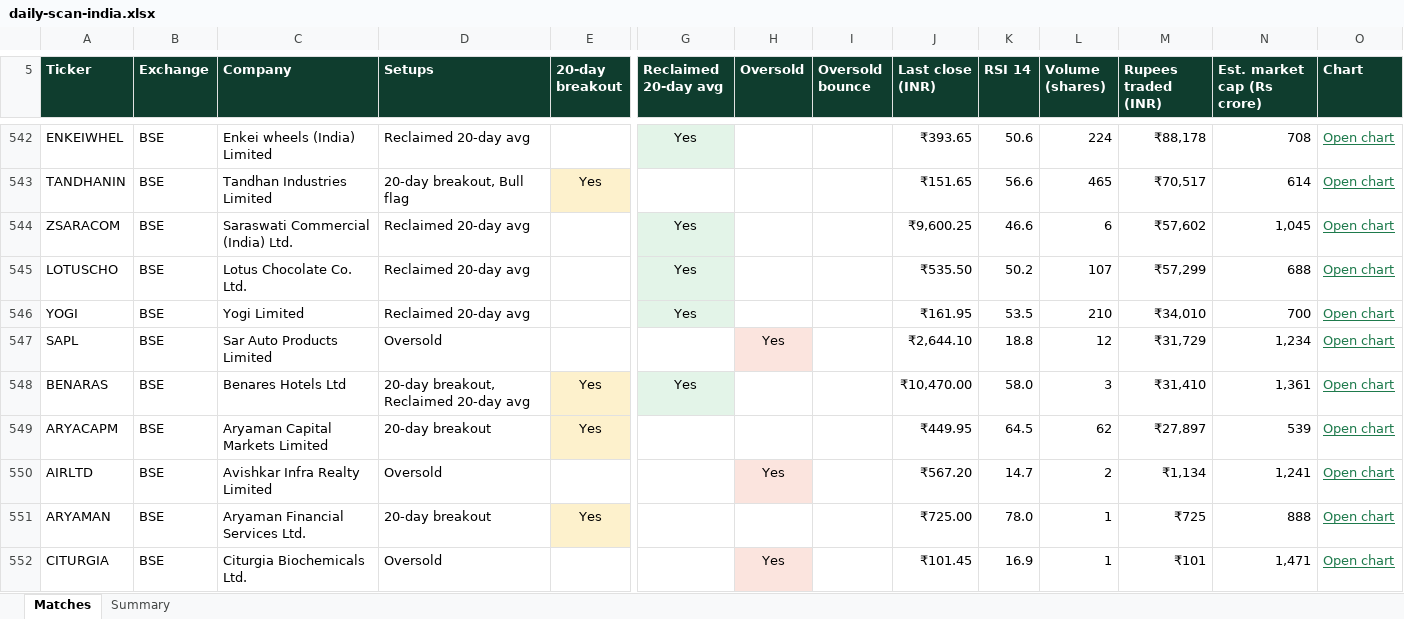
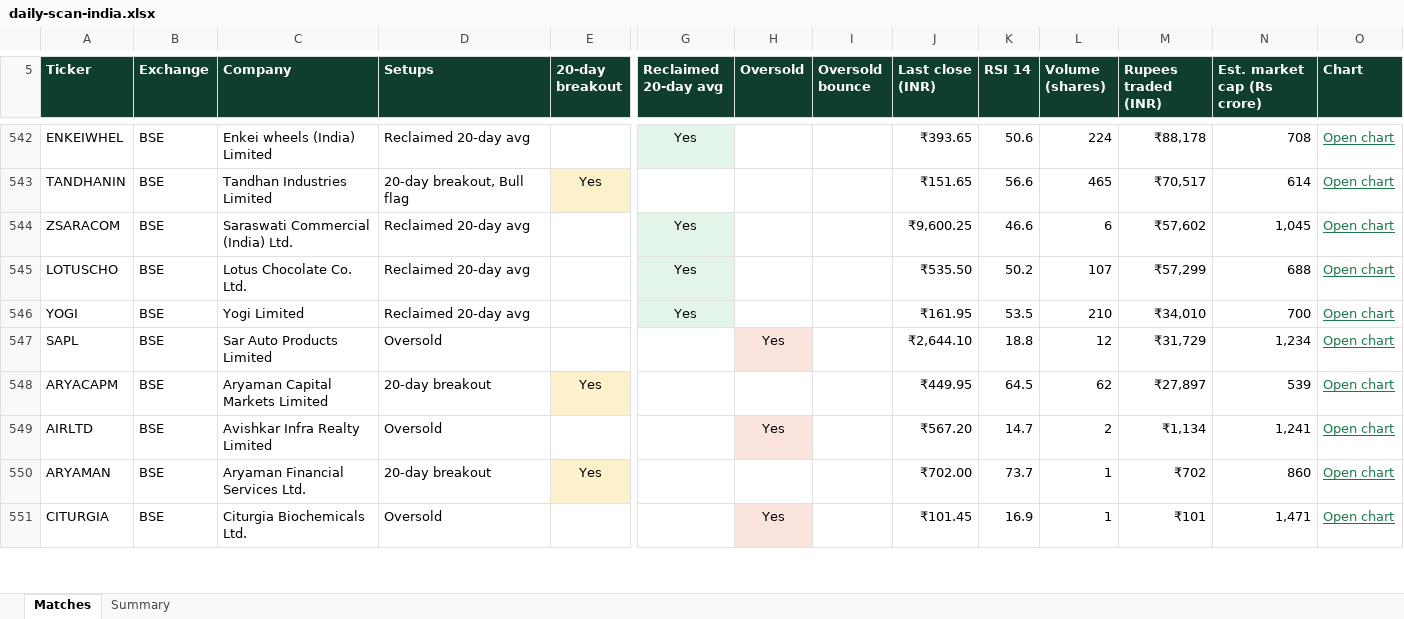
Before and after one commit to RohanTainwala/Finingale, an Excel workbook: data/daily-scan-india.xlsx, sheet Matches, drawn as a sheet; only a part is shown, gaps mark what is left out; values as stored, in another font and other column widths than the file's, no borders; table styles not drawn; removed rows and columns are numbered as before the commit, all else as after; rows hold the shown columns only; the diff covers the shown part only; the diff names each change by its address in the sheet, - before the commit and + after, or states it on an @@ line.

```diff
--- a/data/daily-scan-india.xlsx (sheet Matches)
+++ b/data/daily-scan-india.xlsx (sheet Matches)
-row 548: BENARAS | BSE | Benares Hotels Ltd | 20-day breakout, Reclaimed 20-day avg | Yes | Yes |  |  | ₹10,470.00 | 58.0 | 3 | ₹31,410 | 1,361 | Open chart
-J550 (Last close (INR)): ₹725.00
+J550 (Last close (INR)): ₹702.00
-K550 (RSI 14): 78.0
+K550 (RSI 14): 73.7
-M550 (Rupees traded (INR)): ₹725
+M550 (Rupees traded (INR)): ₹702
-N550 (Est. market cap (Rs crore)): 888
+N550 (Est. market cap (Rs crore)): 860
```
Also changed, not shown: 2 added rows, 1 removed row, 8 edited cells and cell formats elsewhere in this sheet, sheet Summary, 1 other file.
